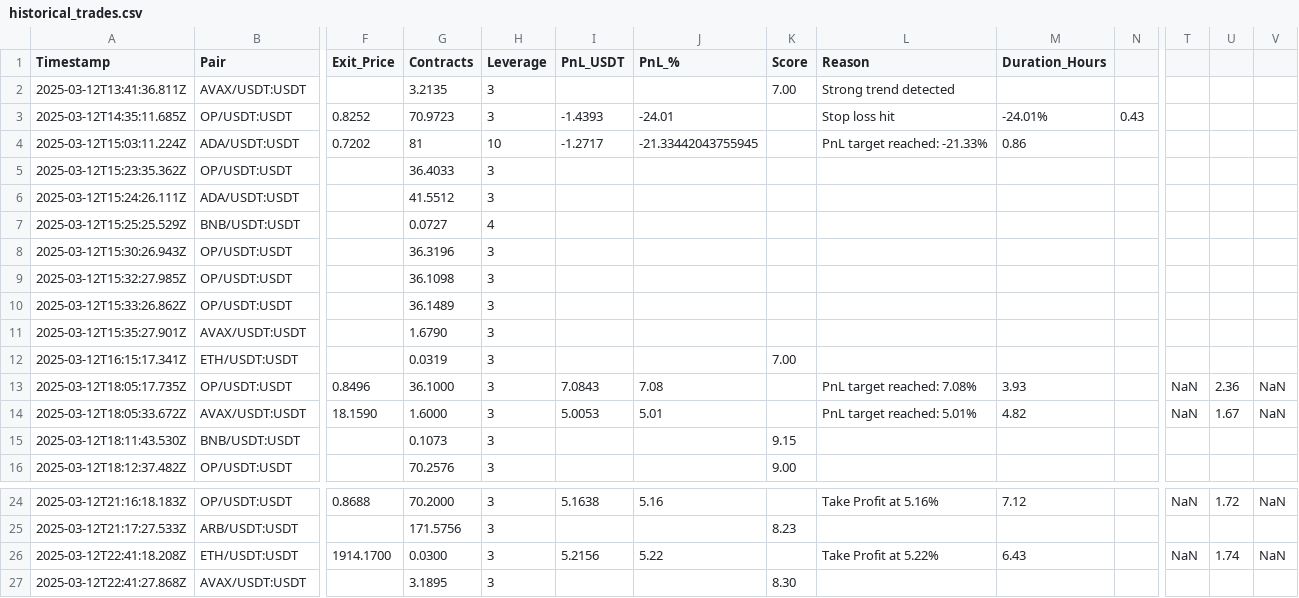
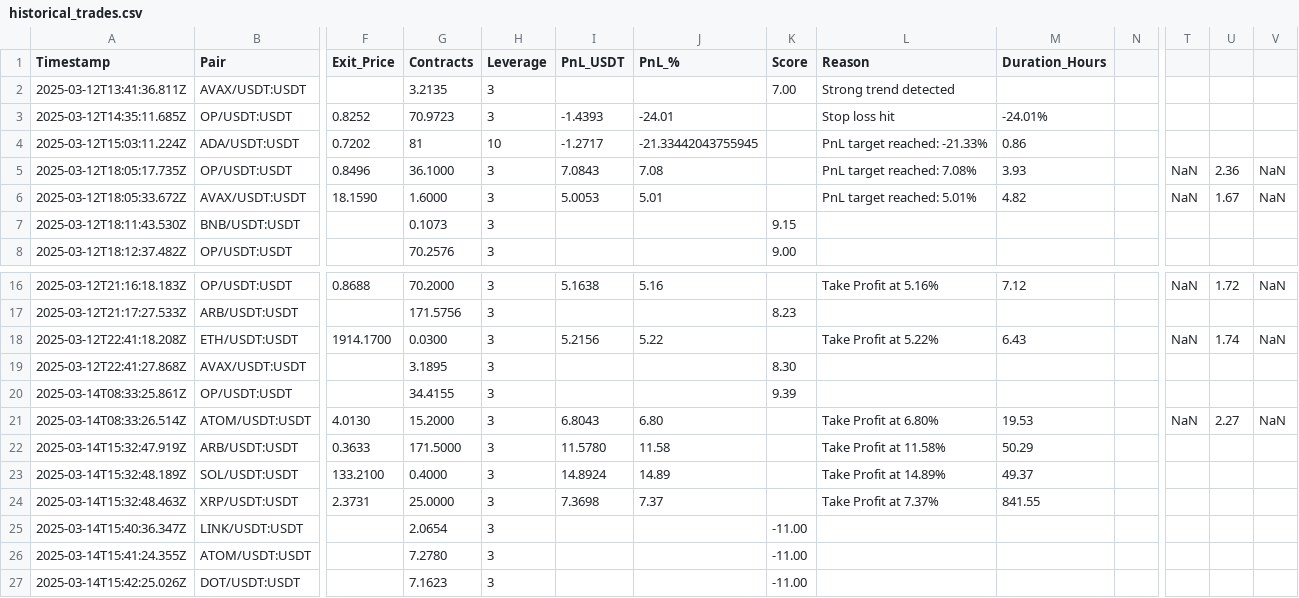
Before and after one commit to efeDaniels/fun, a CSV file: trading_data/trades/historical_trades.csv, drawn as a sheet; only a part is shown, gaps mark what is left out; removed rows and columns are numbered as before the commit, all else as after; rows hold the shown columns only; the diff names each change by its address in the sheet, - before the commit and + after, or states it on an @@ line.

Commit message:
chore: refine trading logic and update risk parameters - Removed volume bonus scoring from trading pair evaluation - Increased score thresholds for strong LONG and SHORT signals from 8 to 10 - Adjusted RISK_CONFIG parameters: reduced trade amount from 20 to 10 USDT, increased take profit percentage from 5% to 6%, and decreased stop loss percentage from -20% to -15% - Cleaned up TradeLogger by removing unused post-trade analysis functionality and optimizing data logging

```diff
--- a/trading_data/trades/historical_trades.csv
+++ b/trading_data/trades/historical_trades.csv
-N3: 0.43
+N3: (empty)
-row 5: 2025-03-12T15:23:35.362Z | OP/USDT:USDT |  | 36.4033 | 3
-row 6: 2025-03-12T15:24:26.111Z | ADA/USDT:USDT |  | 41.5512 | 3
-row 7: 2025-03-12T15:25:25.529Z | BNB/USDT:USDT |  | 0.0727 | 4
-row 8: 2025-03-12T15:30:26.943Z | OP/USDT:USDT |  | 36.3196 | 3
-row 9: 2025-03-12T15:32:27.985Z | OP/USDT:USDT |  | 36.1098 | 3
-row 10: 2025-03-12T15:33:26.862Z | OP/USDT:USDT |  | 36.1489 | 3
-row 11: 2025-03-12T15:35:27.901Z | AVAX/USDT:USDT |  | 1.6790 | 3
-row 12: 2025-03-12T16:15:17.341Z | ETH/USDT:USDT |  | 0.0319 | 3 |  |  | 7.00
+row 20: 2025-03-14T08:33:25.861Z | OP/USDT:USDT |  | 34.4155 | 3 |  |  | 9.39
+row 21: 2025-03-14T08:33:26.514Z | ATOM/USDT:USDT | 4.0130 | 15.2000 | 3 | 6.8043 | 6.80 |  | Take Profit at 6.80% | 19.53 |  | NaN | 2.27 | NaN
+row 22: 2025-03-14T15:32:47.919Z | ARB/USDT:USDT | 0.3633 | 171.5000 | 3 | 11.5780 | 11.58 |  | Take Profit at 11.58% | 50.29
+row 23: 2025-03-14T15:32:48.189Z | SOL/USDT:USDT | 133.2100 | 0.4000 | 3 | 14.8924 | 14.89 |  | Take Profit at 14.89% | 49.37
+row 24: 2025-03-14T15:32:48.463Z | XRP/USDT:USDT | 2.3731 | 25.0000 | 3 | 7.3698 | 7.37 |  | Take Profit at 7.37% | 841.55
+row 25: 2025-03-14T15:40:36.347Z | LINK/USDT:USDT |  | 2.0654 | 3 |  |  | -11.00
+row 26: 2025-03-14T15:41:24.355Z | ATOM/USDT:USDT |  | 7.2780 | 3 |  |  | -11.00
+row 27: 2025-03-14T15:42:25.026Z | DOT/USDT:USDT |  | 7.1623 | 3 |  |  | -11.00
```
Also changed, not shown: 3 other files.
